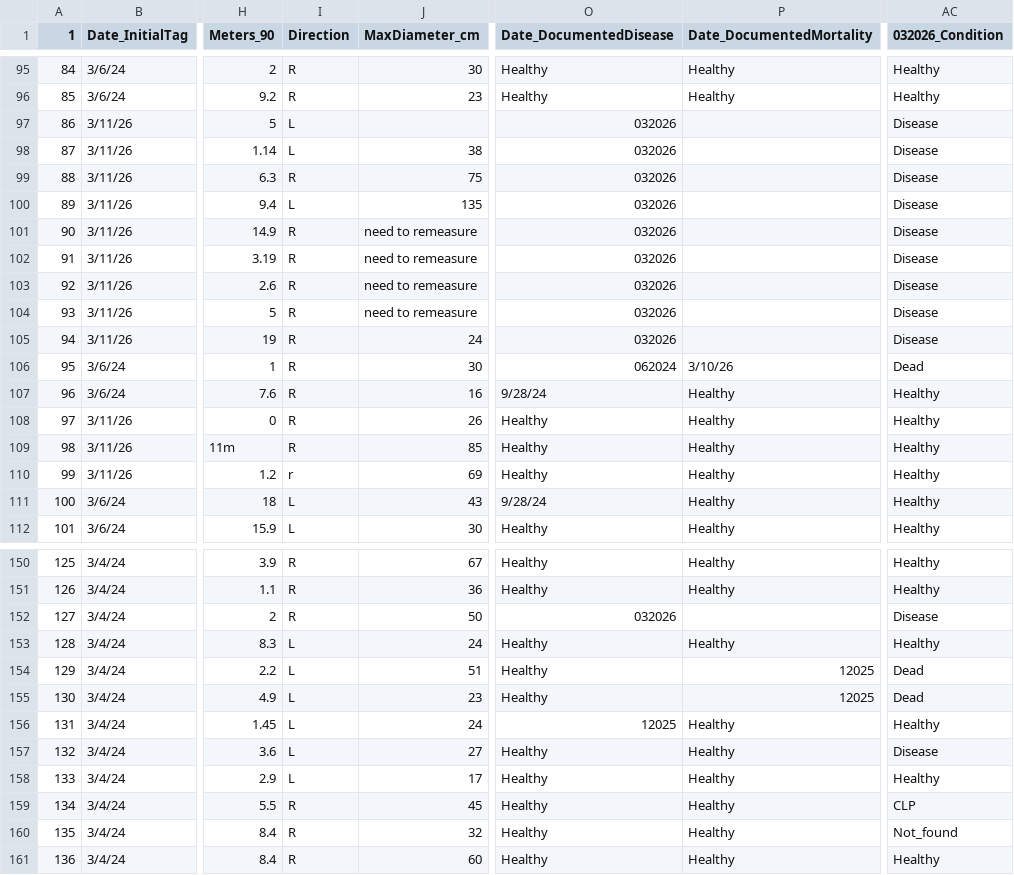
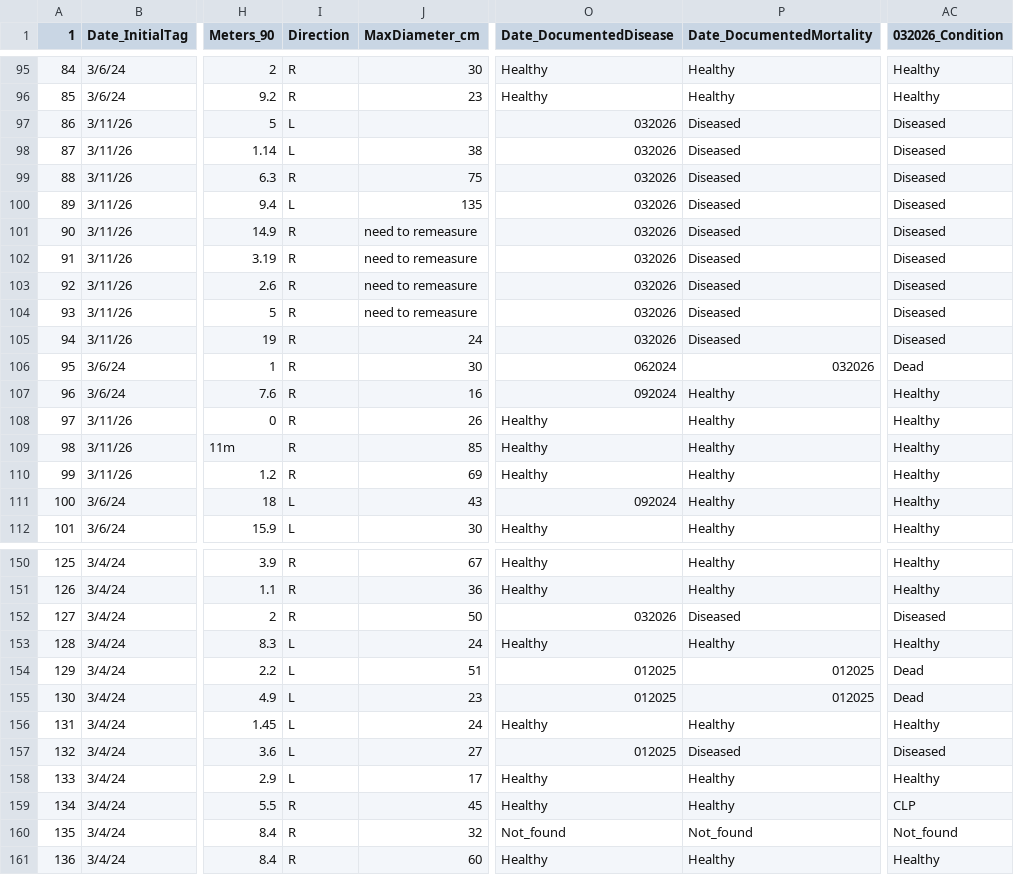
Before and after one commit to GWLab-UML/SAN_CORDAP, a CSV file: Sample_Data/SAN_ColonyData.csv, drawn as a sheet; only a part is shown, gaps mark what is left out; the diff covers the shown part only; the diff names each change by its address in the sheet, - before the commit and + after, or states it on an @@ line.

Commit message:
fixed date documented columns and a few typos: capitalized direction and disease to diseased

```diff
--- a/Sample_Data/SAN_ColonyData.csv
+++ b/Sample_Data/SAN_ColonyData.csv
-P97:P105 (Date_DocumentedMortality): (empty)
+P97:P105 (Date_DocumentedMortality): Diseased
-AC97:AC105 (032026_Condition): Disease
+AC97:AC105 (032026_Condition): Diseased
-P106 (Date_DocumentedMortality): 3/10/26
+P106 (Date_DocumentedMortality): 032026
-O107 (Date_DocumentedDisease): 9/28/24
+O107 (Date_DocumentedDisease): 092024
-I110 (Direction): r
+I110 (Direction): R
-O111 (Date_DocumentedDisease): 9/28/24
+O111 (Date_DocumentedDisease): 092024
-P152 (Date_DocumentedMortality): (empty)
+P152 (Date_DocumentedMortality): Diseased
-AC152 (032026_Condition): Disease
+AC152 (032026_Condition): Diseased
-O154:O155 (Date_DocumentedDisease): Healthy
+O154:O155 (Date_DocumentedDisease): 012025
-P154:P155 (Date_DocumentedMortality): 12025
+P154:P155 (Date_DocumentedMortality): 012025
-O156 (Date_DocumentedDisease): 12025
+O156 (Date_DocumentedDisease): Healthy
-O157 (Date_DocumentedDisease): Healthy
+O157 (Date_DocumentedDisease): 012025
-P157 (Date_DocumentedMortality): Healthy
+P157 (Date_DocumentedMortality): Diseased
-AC157 (032026_Condition): Disease
+AC157 (032026_Condition): Diseased
-O160 (Date_DocumentedDisease): Healthy
+O160 (Date_DocumentedDisease): Not_found
-P160 (Date_DocumentedMortality): Healthy
+P160 (Date_DocumentedMortality): Not_found
```
Also changed, not shown: 79 edited cells elsewhere in this file, 1 other file.
